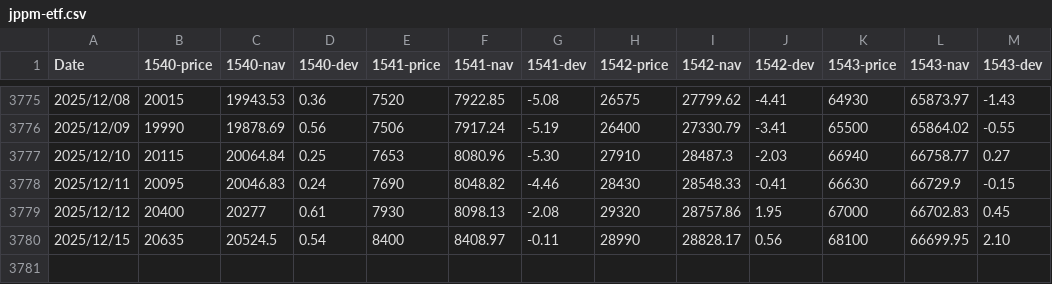
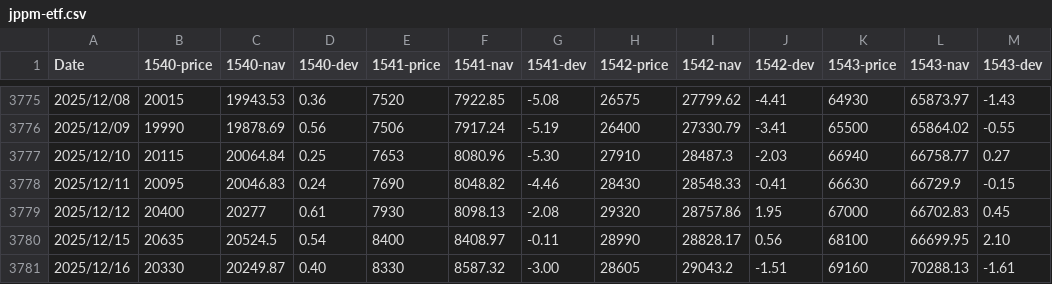
Before and after one commit to hirotgr/jppm-etf-dev, a CSV file: jppm-etf.csv, drawn as a sheet; only a part is shown, gaps mark what is left out; the diff names each change by its address in the sheet, - before the commit and + after, or states it on an @@ line.

Commit message:
updated at 2025/12/16

```diff
--- a/jppm-etf.csv
+++ b/jppm-etf.csv
+row 3781: 2025/12/16 | 20330 | 20249.87 | 0.40 | 8330 | 8587.32 | -3.00 | 28605 | 29043.2 | -1.51 | 69160 | 70288.13 | -1.61
```
